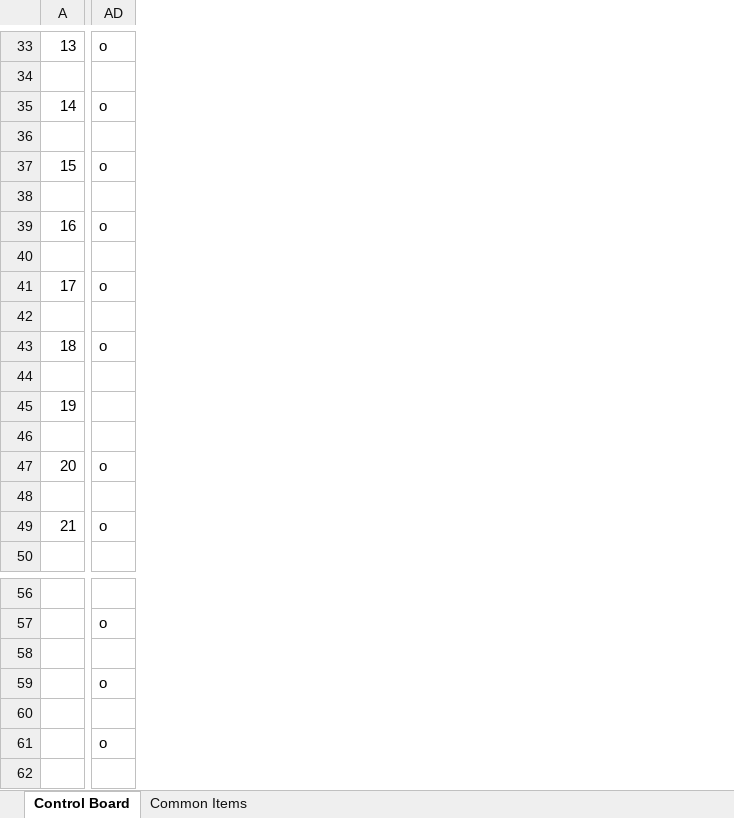
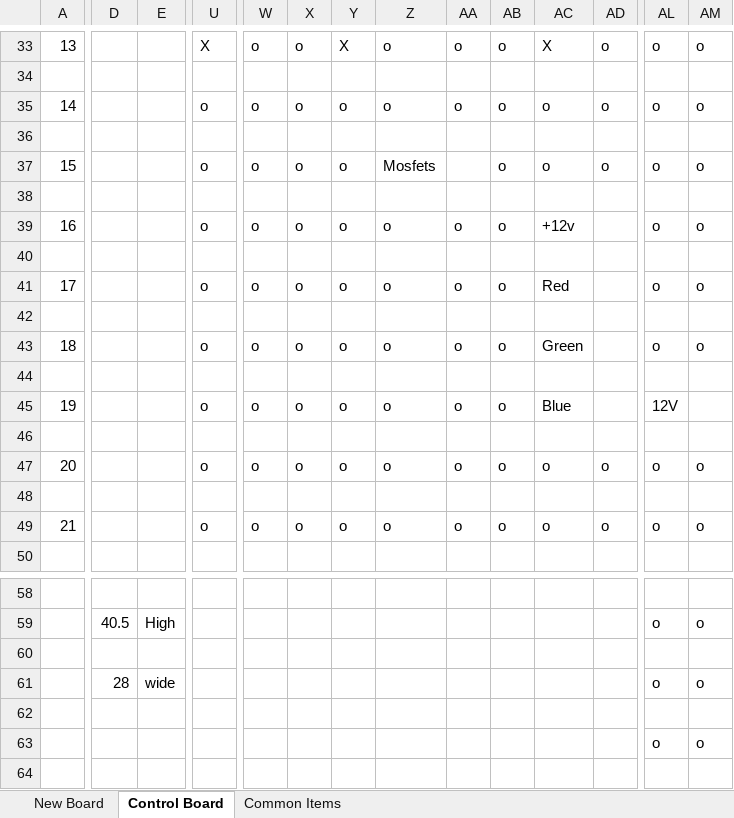
Before and after one commit to InvisiBug/Deep-Rock-Flare, an Excel workbook: Flare Notes.xlsx, sheet Control Board, drawn as a sheet; only a part is shown, gaps mark what is left out; values as stored, in another font and other column widths than the file's, no cell formats; charts and pictures and conditional formats not drawn; addresses are those after the commit; the diff covers the shown part only; the diff names each change by its address in the sheet, - before the commit and + after, or states it on an @@ line.

```diff
--- a/Flare Notes.xlsx (sheet Control Board)
+++ b/Flare Notes.xlsx (sheet Control Board)
+sheet tab: New Board
+column D, rows 59-61: 40.5 |  | 28
+column E, rows 59-61: High |  | wide
+column U, rows 33-49: X |  | o |  | o |  | o |  | o |  | o |  | o |  | o |  | o
+column W, rows 33-49: o |  | o |  | o |  | o |  | o |  | o |  | o |  | o |  | o
+column X, rows 33-49: o |  | o |  | o |  | o |  | o |  | o |  | o |  | o |  | o
+column Y, rows 33-49: X |  | o |  | o |  | o |  | o |  | o |  | o |  | o |  | o
+column Z, rows 33-49: o |  | o |  | Mosfets |  | o |  | o |  | o |  | o |  | o |  | o
+column AA, rows 33-49: o |  | o |  |  |  | o |  | o |  | o |  | o |  | o |  | o
+column AB, rows 33-49: o |  | o |  | o |  | o |  | o |  | o |  | o |  | o |  | o
+column AC, rows 33-49: X |  | o |  | o |  | +12v |  | Red |  | Green |  | Blue |  | o |  | o
+column AL, rows 33-49: o |  | o |  | o |  | o |  | o |  | o |  | 12V |  | o |  | o; rows 59-63: o |  | o |  | o
+column AM, rows 33-49: o |  | o |  | o |  | o |  | o |  | o |  |  |  | o |  | o; rows 59-63: o |  | o |  | o
-AD39: o
+AD39: (empty)
-AD41: o
+AD41: (empty)
-AD43: o
+AD43: (empty)
-AD59: o
+AD59: (empty)
-AD61: o
+AD61: (empty)
-AD63: o
+AD63: (empty)
```
Also changed, not shown: 2 added rows, 2 removed rows, 7 added columns, 10 removed columns and 125 edited cells elsewhere in this sheet, cell formats, charts or pictures.
